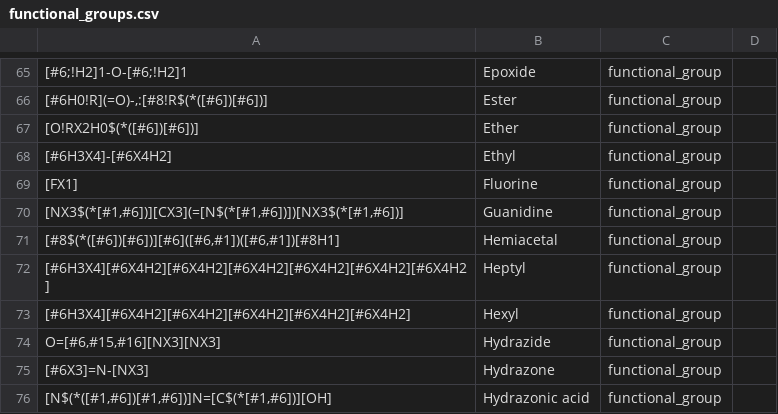
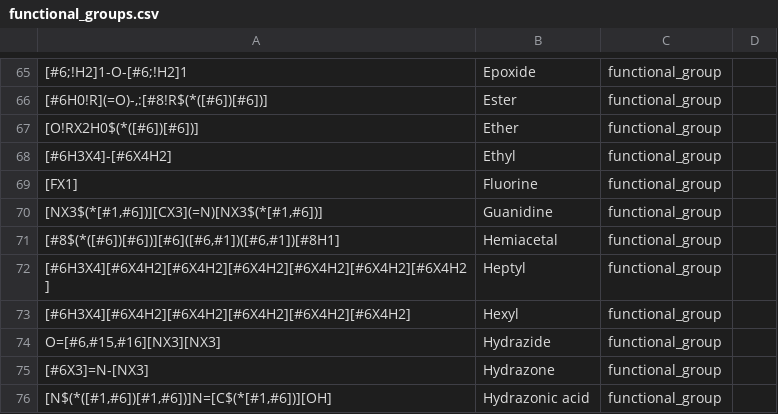
Before and after one commit to torbengutermuth/SmartChemist, a CSV file: smarts/functional_groups.csv, drawn as a sheet; only a part is shown, gaps mark what is left out; the diff names each change by its address in the sheet, - before the commit and + after, or states it on an @@ line.

```diff
--- a/smarts/functional_groups.csv
+++ b/smarts/functional_groups.csv
-A70: [NX3$(*[#1,#6])][CX3](=[N$(*[#1,#6])])[NX3$(*[#1,#6])]
+A70: [NX3$(*[#1,#6])][CX3](=N)[NX3$(*[#1,#6])]
```
Also changed, not shown: smarts/test_molecules_file.csv, 1 other file.
